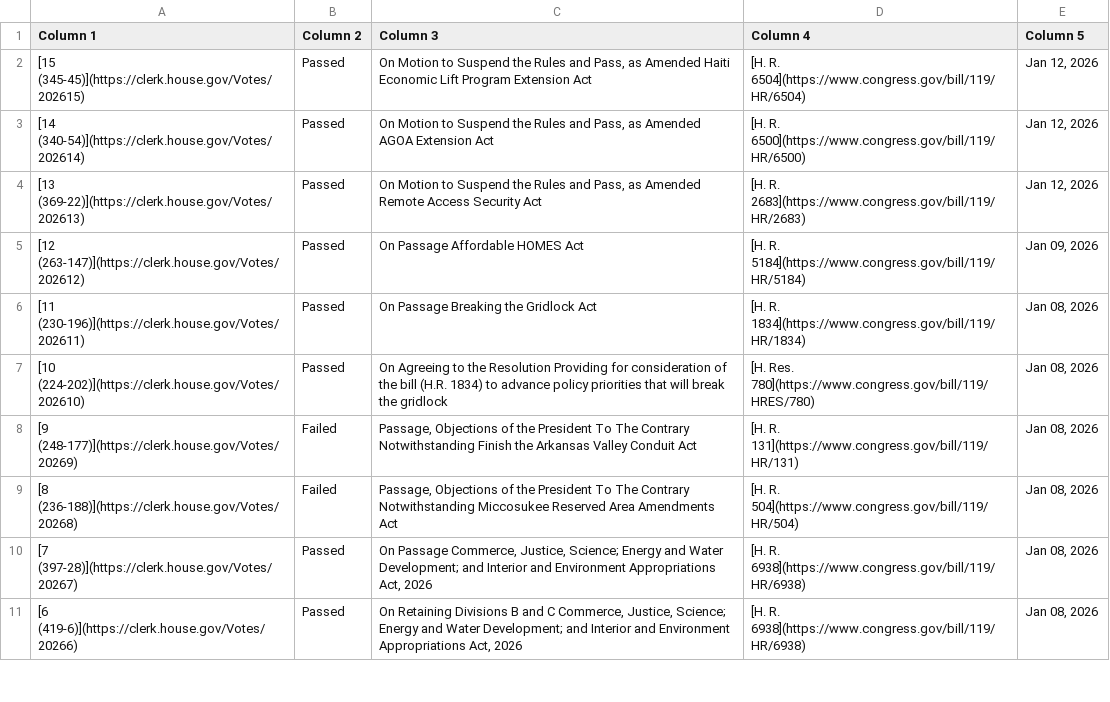
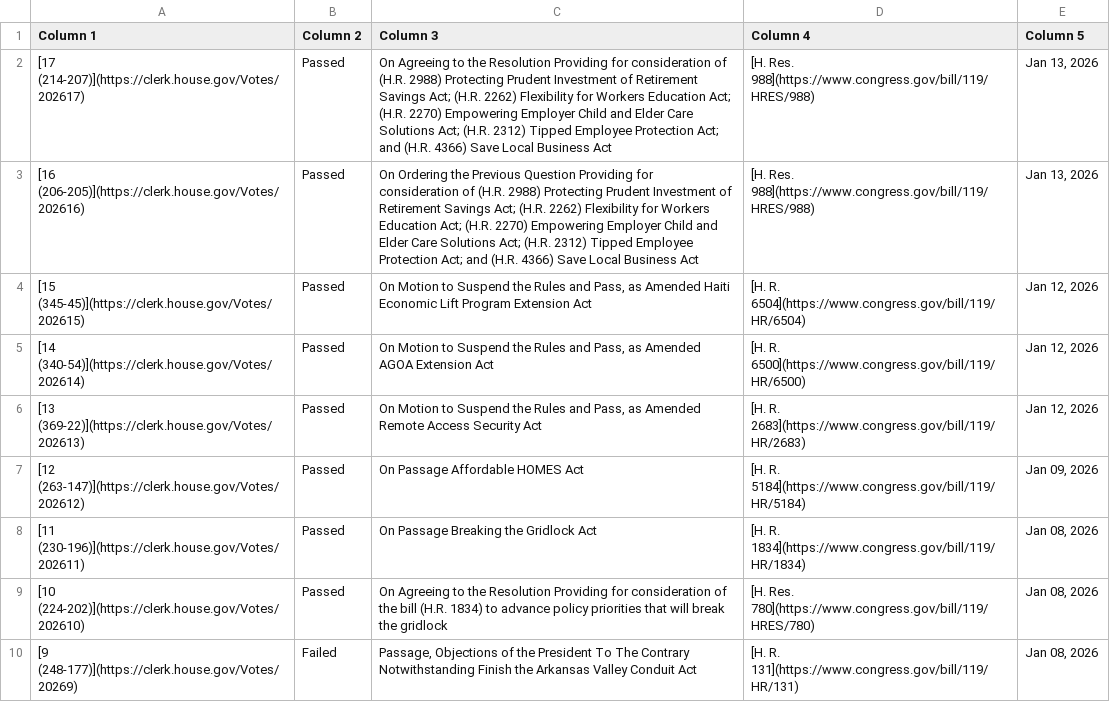
Before and after one commit to aomiller21/House_Votes, a CSV file: votes.csv, drawn as a sheet; only a part is shown; the shorter side is filled out with more unchanged rows.

```diff
--- a/votes.csv
+++ b/votes.csv
@@ -1,2 +1,4 @@
 Column 1,Column 2,Column 3,Column 4,Column 5
+[17 (214-207)](https://clerk.house.gov/Votes/202617),Passed,On Agreeing to the Resolution Providing for consideration of (H.R. 2988) Protecting Prudent Investment of Retirement Savings Act; (H.R. 2262) Flexibility for Workers Education Act; (H.R. 2270) Empowering Employer Child and Elder Care Solutions Act; (H.R. 2312) Tipped Employee Protection Act; and (H.R. 4366) Save Local Business Act,[H. Res. 988](https://www.congress.gov/bill/119/HRES/988),"Jan 13, 2026"
+[16 (206-205)](https://clerk.house.gov/Votes/202616),Passed,On Ordering the Previous Question Providing for consideration of (H.R. 2988) Protecting Prudent Investment of Retirement Savings Act; (H.R. 2262) Flexibility for Workers Education Act; (H.R. 2270) Empowering Employer Child and Elder Care Solutions Act; (H.R. 2312) Tipped Employee Protection Act; and (H.R. 4366) Save Local Business Act,[H. Res. 988](https://www.congress.gov/bill/119/HRES/988),"Jan 13, 2026"
 [15 (345-45)](https://clerk.house.gov/Votes/202615),Passed,"On Motion to Suspend the Rules and Pass, as Amended Haiti Economic Lift Program Extension Act",[H. R. 6504](https://www.congress.gov/bill/119/HR/6504),"Jan 12, 2026"
```
